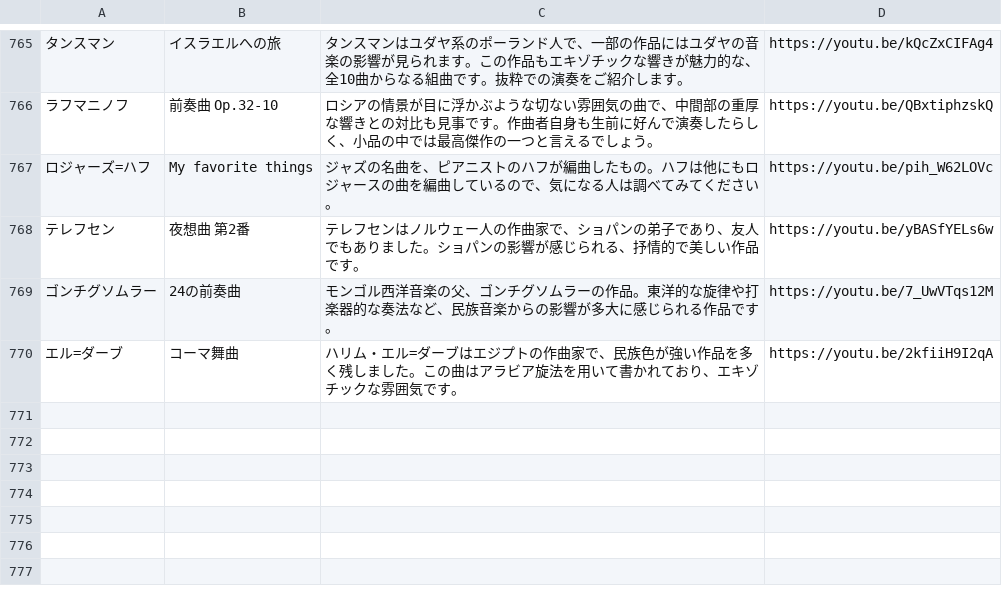
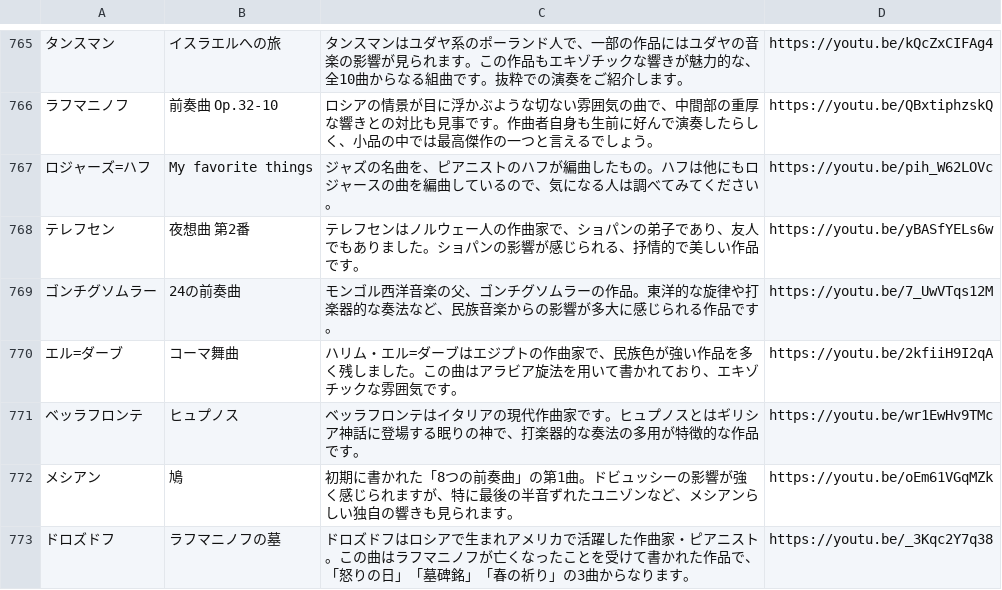
Before and after one commit to PoloLavapies/twitter_bot, a TSV file: pieces.tsv, drawn as a sheet; only a part is shown, gaps mark what is left out; the diff names each change by its address in the sheet, - before the commit and + after, or states it on an @@ line.

Commit message:
drozdov 追加

```diff
--- a/pieces.tsv
+++ b/pieces.tsv
+row 771: ベッラフロンテ | ヒュプノス | ベッラフロンテはイタリアの現代作曲家です。ヒュプノスとはギリシア神話に登場する眠りの神で、打楽器的な奏法の多用が特徴的な作品です。 | https://youtu.be/wr1EwHv9TMc
+row 772: メシアン | 鳩 | 初期に書かれた「8つの前奏曲」の第1曲。ドビュッシーの影響が強く感じられますが、特に最後の半音ずれたユニゾンなど、メシアンらしい独自の響きも見られます。 | https://youtu.be/oEm61VGqMZk
+row 773: ドロズドフ | ラフマニノフの墓 | ドロズドフはロシアで生まれアメリカで活躍した作曲家・ピアニスト。この曲はラフマニノフが亡くなったことを受けて書かれた作品で、「怒りの日」「墓碑銘」「春の祈り」の3曲からなります。 | https://youtu.be/_3Kqc2Y7q38
```
